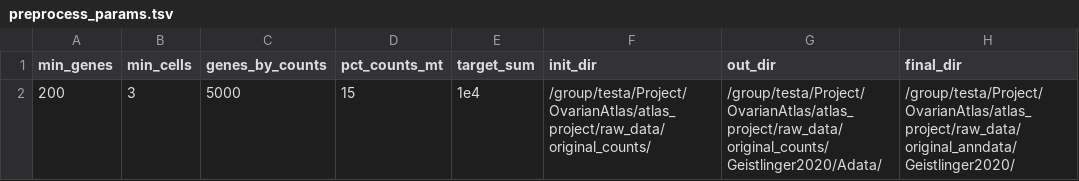
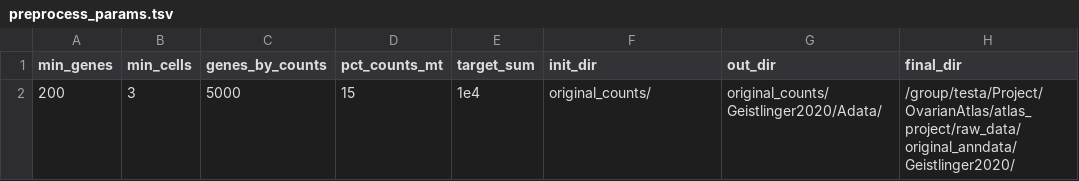
Before and after one commit to GiuseppeTestaLab/atlas_project, a TSV file: script/1_original_counts/Geistlinger2020/preprocess_params.tsv, drawn as a sheet.

```diff
--- a/script/1_original_counts/Geistlinger2020/preprocess_params.tsv
+++ b/script/1_original_counts/Geistlinger2020/preprocess_params.tsv
@@ -1,2 +1,2 @@
 min_genes;min_cells;genes_by_counts;pct_counts_mt;target_sum;init_dir;out_dir;final_dir
-200;3;5000;15;1e4;/group/testa/Project/OvarianAtlas/atlas_project/raw_data/original_counts/;/group/testa/Project/OvarianAtlas/atlas_project/raw_data/original_counts/Geistlinger2020/Adata/;/group/testa/Project/OvarianAtlas/atlas_project/raw_data/original_anndata/Geistlinger2020/
+200;3;5000;15;1e4;original_counts/;original_counts/Geistlinger2020/Adata/;/group/testa/Project/OvarianAtlas/atlas_project/raw_data/original_anndata/Geistlinger2020/
```
Also changed, not shown: script/1_original_counts/Loret2022/preprocess_params.tsv, script/1_original_counts/Olbrecht2021/preprocess_params.tsv, 31 other files.
